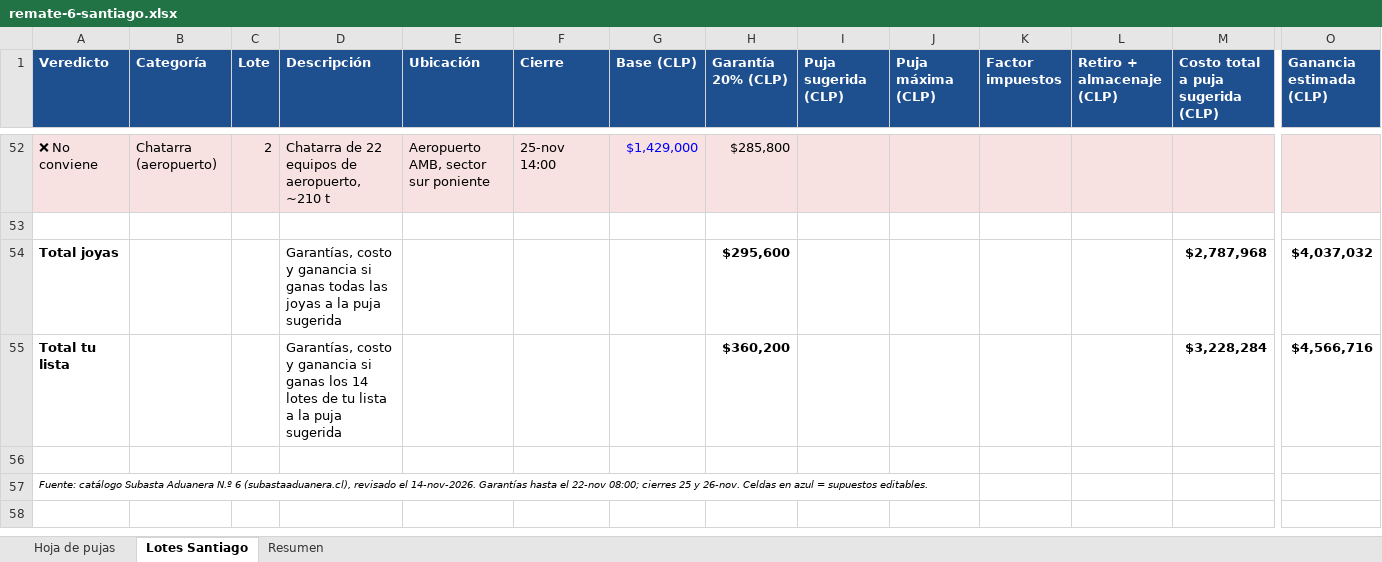
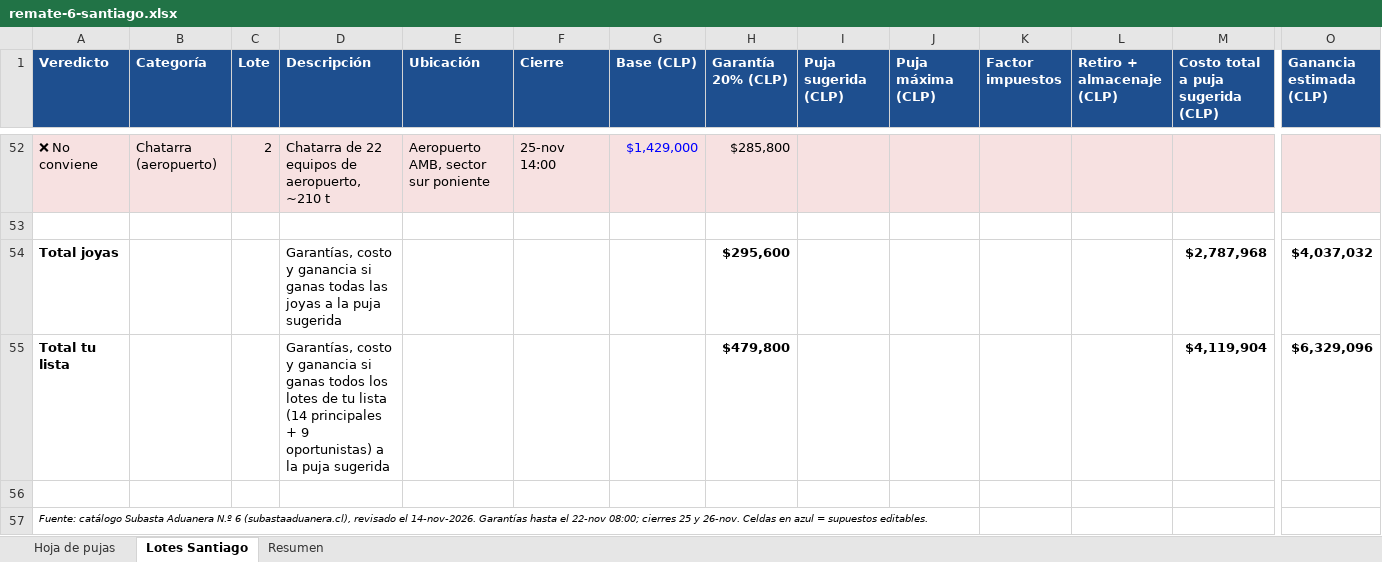
Before and after one commit to maxlangevinl/maxlangevin.github.io, an Excel workbook: subasta-aduanera/remate-6-santiago.xlsx, sheet Lotes Santiago, drawn as a sheet; only a part is shown, gaps mark what is left out; values as stored, in another font and other column widths than the file's, no borders; removed rows and columns are numbered as before the commit, all else as after; rows hold the shown columns only; the diff covers the shown part only; the diff names each change by its address in the sheet, - before the commit and + after, or states it on an @@ line.

```diff
--- a/subasta-aduanera/remate-6-santiago.xlsx (sheet Lotes Santiago)
+++ b/subasta-aduanera/remate-6-santiago.xlsx (sheet Lotes Santiago)
-row 55: Total tu lista |  |  | Garantías, costo y ganancia si ganas los 14 lotes de tu lista a la puja sugerida |  |  |  | $360,200 |  |  |  |  | $3,228,284 | $4,566,716
+row 55: Total tu lista |  |  | Garantías, costo y ganancia si ganas todos los lotes de tu lista (14 principales + 9 oportunistas) a la puja sugerida |  |  |  | $479,800 |  |  |  |  | $4,119,904 | $6,329,096
```
Also changed, not shown: 3 added rows, 3 removed rows and 16 edited cells elsewhere in this sheet, sheet Hoja de pujas, formulas that keep their value.
